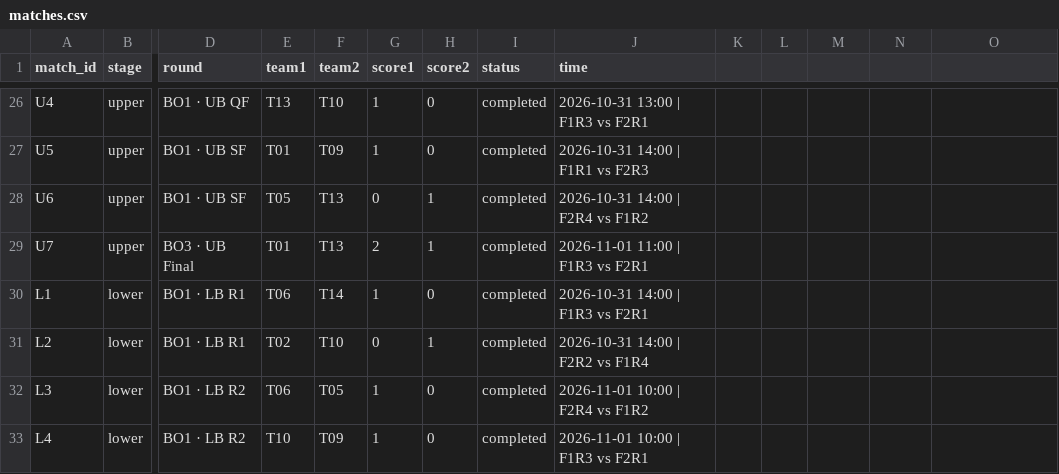
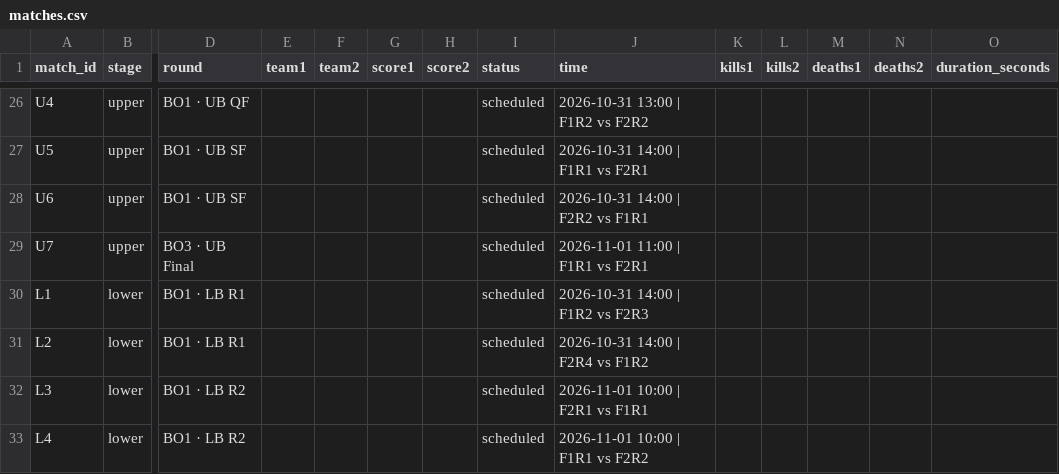
Before and after one commit to knalon/uqec-mlbb-tournament-2026, a CSV file: data/initial/matches.csv, drawn as a sheet; only a part is shown, gaps mark what is left out; the diff covers the shown part only; the diff names each change by its address in the sheet, - before the commit and + after, or states it on an @@ line.

```diff
--- a/data/initial/matches.csv
+++ b/data/initial/matches.csv
-K1: (empty)
+K1: kills1
-L1: (empty)
+L1: kills2
-M1: (empty)
+M1: deaths1
-N1: (empty)
+N1: deaths2
-O1: (empty)
+O1: duration_seconds
-E26 (team1): T13
+E26 (team1): (empty)
-F26 (team2): T10
+F26 (team2): (empty)
-G26:G27 (score1): 1
+G26:G27 (score1): (empty)
-H26:H27 (score2): 0
+H26:H27 (score2): (empty)
-I26:I33 (status): completed
+I26:I33 (status): scheduled
-J26 (time): 2026-10-31 13:00 | F1R3 vs F2R1
+J26 (time): 2026-10-31 13:00 | F1R2 vs F2R2
-E27 (team1): T01
+E27 (team1): (empty)
-F27 (team2): T09
+F27 (team2): (empty)
-J27 (time): 2026-10-31 14:00 | F1R1 vs F2R3
+J27 (time): 2026-10-31 14:00 | F1R1 vs F2R1
-E28 (team1): T05
+E28 (team1): (empty)
-F28:F29 (team2): T13
+F28:F29 (team2): (empty)
-G28 (score1): 0
+G28 (score1): (empty)
-H28:H29 (score2): 1
+H28:H29 (score2): (empty)
-J28 (time): 2026-10-31 14:00 | F2R4 vs F1R2
+J28 (time): 2026-10-31 14:00 | F2R2 vs F1R1
-E29 (team1): T01
+E29 (team1): (empty)
-G29 (score1): 2
+G29 (score1): (empty)
-J29 (time): 2026-11-01 11:00 | F1R3 vs F2R1
+J29 (time): 2026-11-01 11:00 | F1R1 vs F2R1
-E30 (team1): T06
+E30 (team1): (empty)
-F30 (team2): T14
+F30 (team2): (empty)
-G30 (score1): 1
+G30 (score1): (empty)
-H30 (score2): 0
+H30 (score2): (empty)
-J30 (time): 2026-10-31 14:00 | F1R3 vs F2R1
+J30 (time): 2026-10-31 14:00 | F1R2 vs F2R3
-E31 (team1): T02
+E31 (team1): (empty)
-F31 (team2): T10
+F31 (team2): (empty)
-G31 (score1): 0
+G31 (score1): (empty)
-H31 (score2): 1
+H31 (score2): (empty)
-J31 (time): 2026-10-31 14:00 | F2R2 vs F1R4
+J31 (time): 2026-10-31 14:00 | F2R4 vs F1R2
-E32 (team1): T06
+E32 (team1): (empty)
-F32 (team2): T05
+F32 (team2): (empty)
-G32:G33 (score1): 1
+G32:G33 (score1): (empty)
-H32:H33 (score2): 0
+H32:H33 (score2): (empty)
-J32 (time): 2026-11-01 10:00 | F2R4 vs F1R2
+J32 (time): 2026-11-01 10:00 | F2R1 vs F1R1
-E33 (team1): T10
+E33 (team1): (empty)
-F33 (team2): T09
+F33 (team2): (empty)
-J33 (time): 2026-11-01 10:00 | F1R3 vs F2R1
+J33 (time): 2026-11-01 10:00 | F1R1 vs F2R2
```
Also changed, not shown: 118 edited cells elsewhere in this file, data/initial/players.csv, data/matches.csv, 9 other files.
